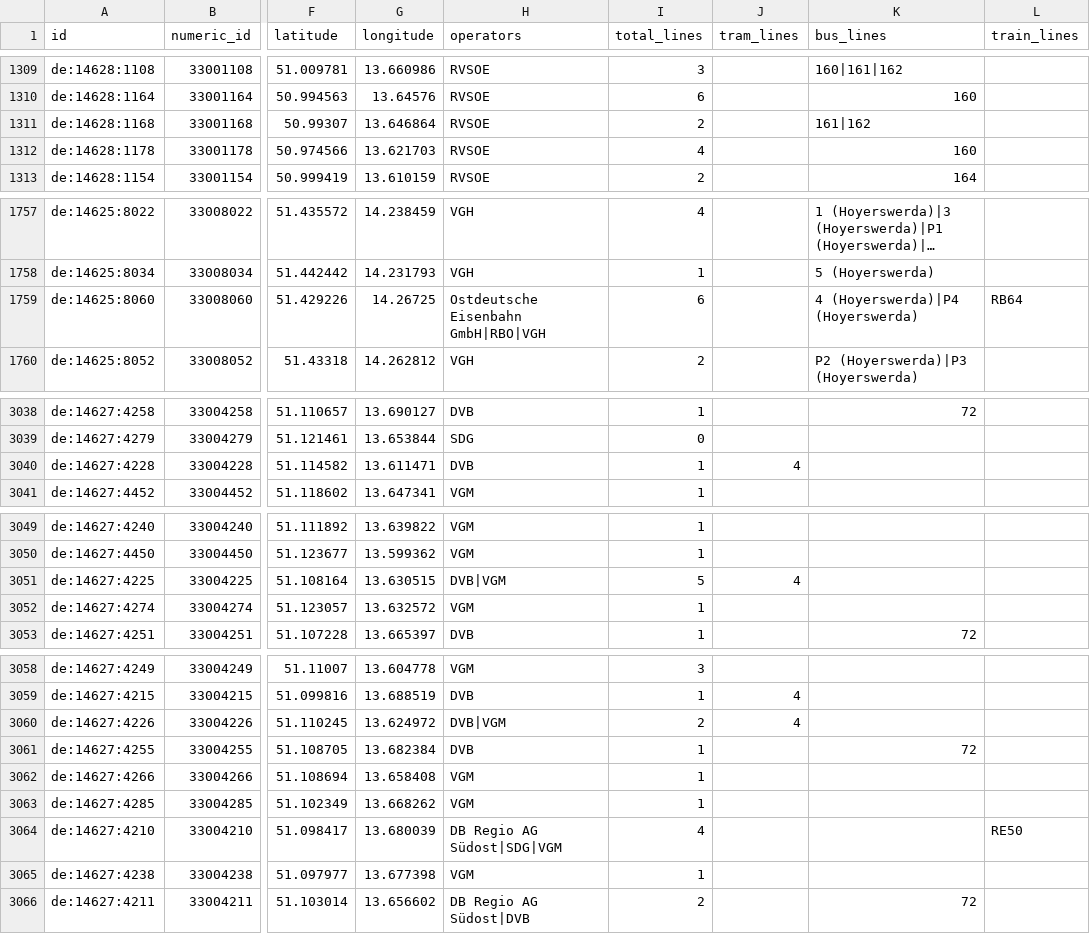
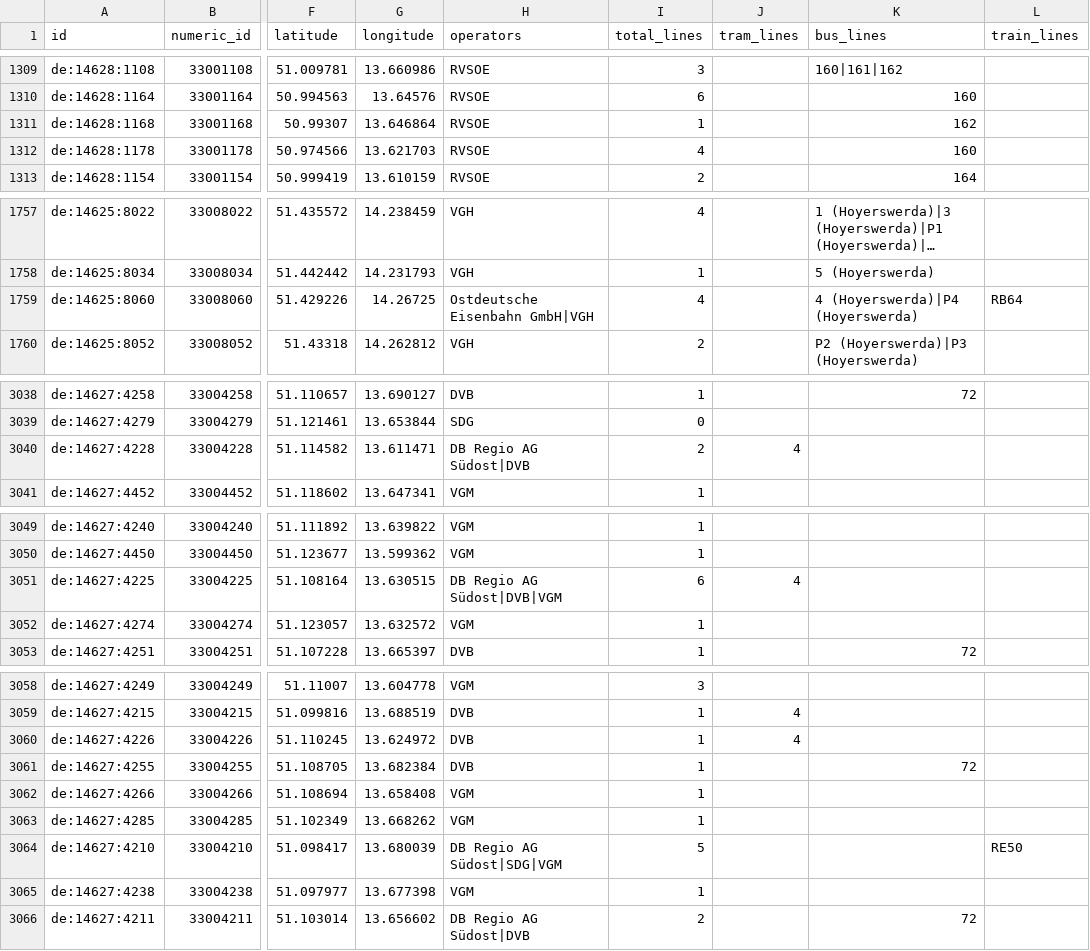
Before and after one commit to kiliankoe/vvo, a CSV file: data/stations.csv, drawn as a sheet; only a part is shown, gaps mark what is left out; long unchanged cells end in …; the diff covers the shown part only; the diff names each change by its address in the sheet, - before the commit and + after, or states it on an @@ line.

```diff
--- a/data/stations.csv
+++ b/data/stations.csv
-I1311 (total_lines): 2
+I1311 (total_lines): 1
-K1311 (bus_lines): 161|162
+K1311 (bus_lines): 162
-H1759 (operators): Ostdeutsche Eisenbahn GmbH|RBO|VGH
+H1759 (operators): Ostdeutsche Eisenbahn GmbH|VGH
-I1759 (total_lines): 6
+I1759 (total_lines): 4
-H3040 (operators): DVB
+H3040 (operators): DB Regio AG Südost|DVB
-I3040 (total_lines): 1
+I3040 (total_lines): 2
-H3051 (operators): DVB|VGM
+H3051 (operators): DB Regio AG Südost|DVB|VGM
-I3051 (total_lines): 5
+I3051 (total_lines): 6
-H3060 (operators): DVB|VGM
+H3060 (operators): DVB
-I3060 (total_lines): 2
+I3060 (total_lines): 1
-I3064 (total_lines): 4
+I3064 (total_lines): 5
```
Also changed, not shown: 17 edited cells elsewhere in this file, 3 other files.
